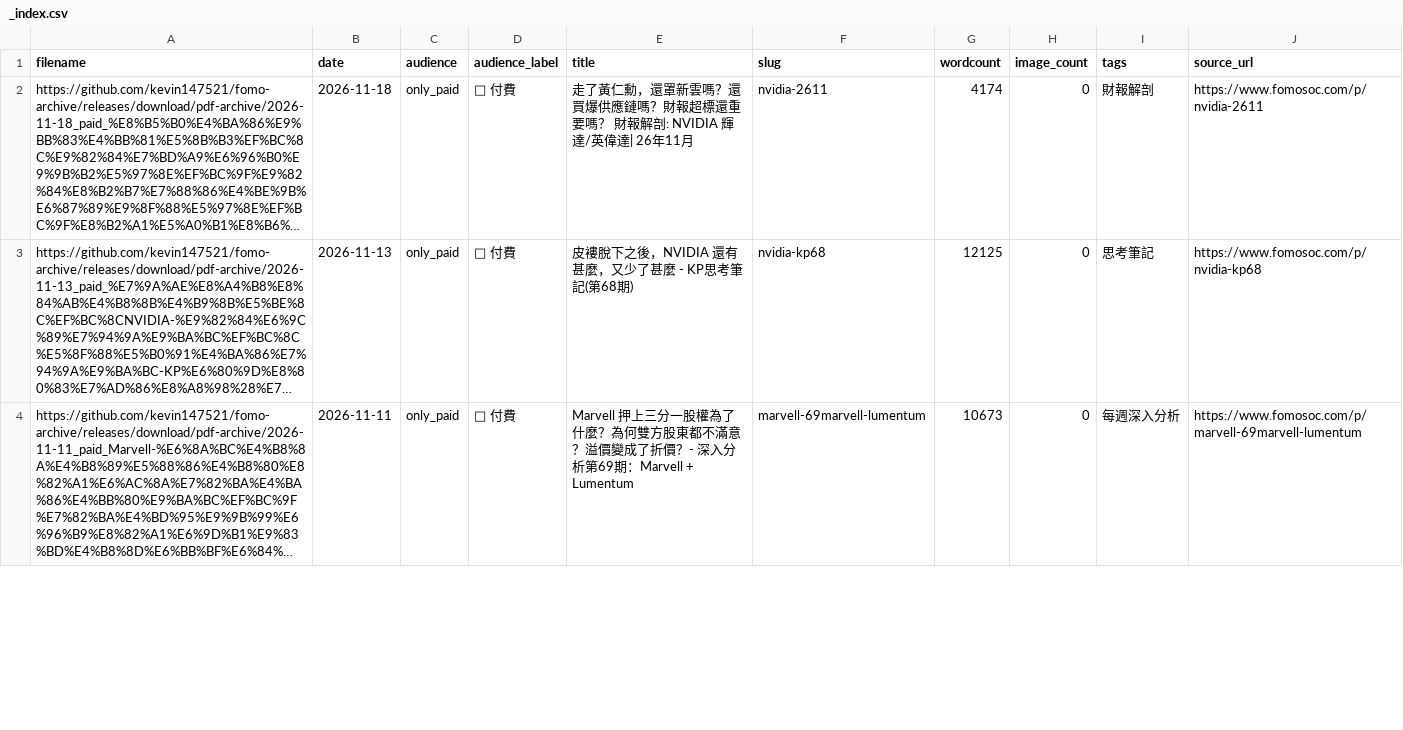
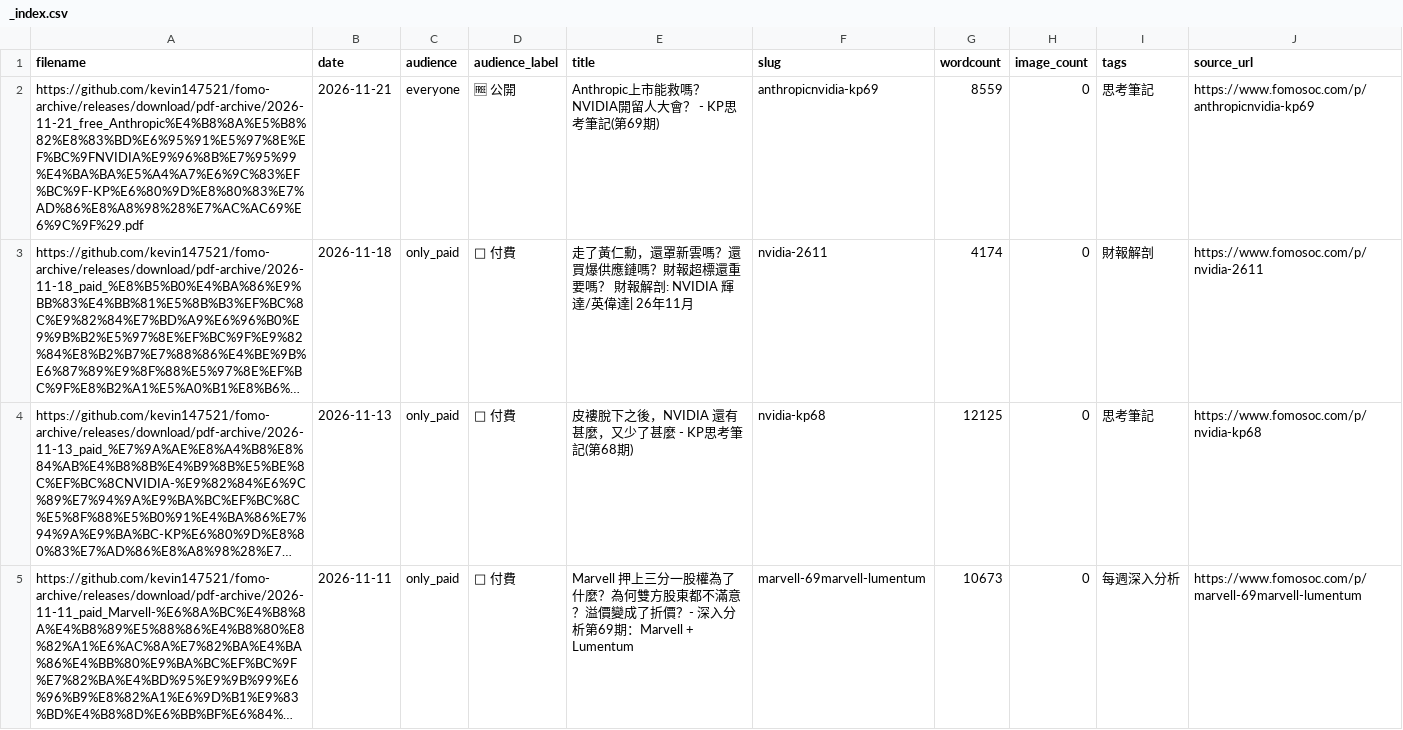
Before and after one commit to kevin147521/fomo-archive, a CSV file: PDF/_index.csv, drawn as a sheet; only a part is shown; long unchanged cells end in …; the diff names each change by its address in the sheet, - before the commit and + after, or states it on an @@ line.

Commit message:
Sync FOMO archive (Pages)

```diff
--- a/PDF/_index.csv
+++ b/PDF/_index.csv
+row 2: https://github.com/kevin147521/fomo-archive/releases/download/pdf-archive/2026-11-21_free_Anthropic%E4%B8%8A%E5%B8%82%E8%83%BD%E6%95%91%E5%97%8E%EF%BC%9FNVIDIA%E9%96%8B%E7%95%99%E4%BA%BA%E5%A4%A7%E6%9C%83%EF%BC%9F-KP%E6%80%9D%E8%80%83%E7%AD%86%E8%A8%98%28%E7%AC%AC69%E6%9C%9F%29.pdf | 2026-11-21 | everyone | 🆓 公開 | Anthropic上市能救嗎？NVIDIA開留人大會？ - KP思考筆記(第69期) | anthropicnvidia-kp69 | 8559 | 0 | 思考筆記 | https://www.fomosoc.com/p/anthropicnvidia-kp69
```
Also changed, not shown: 16 other files.
